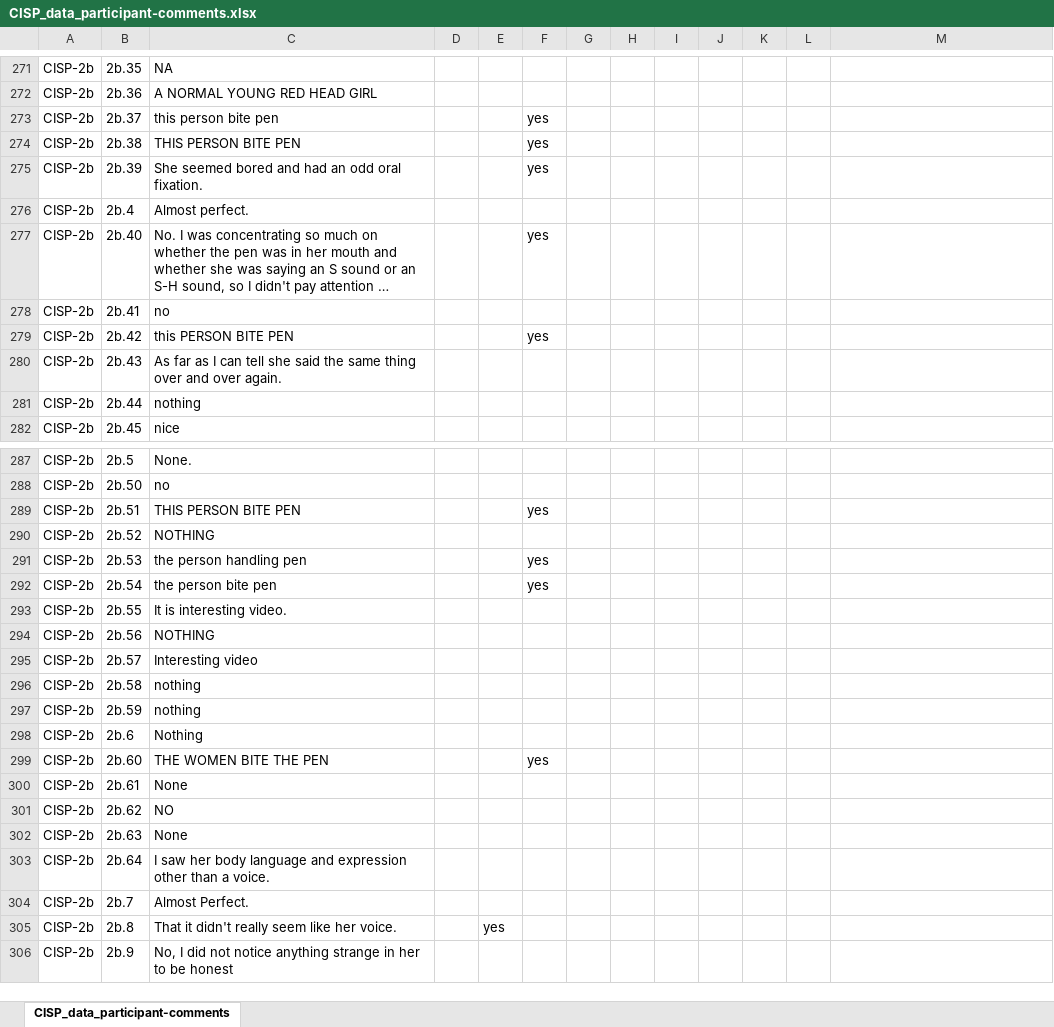
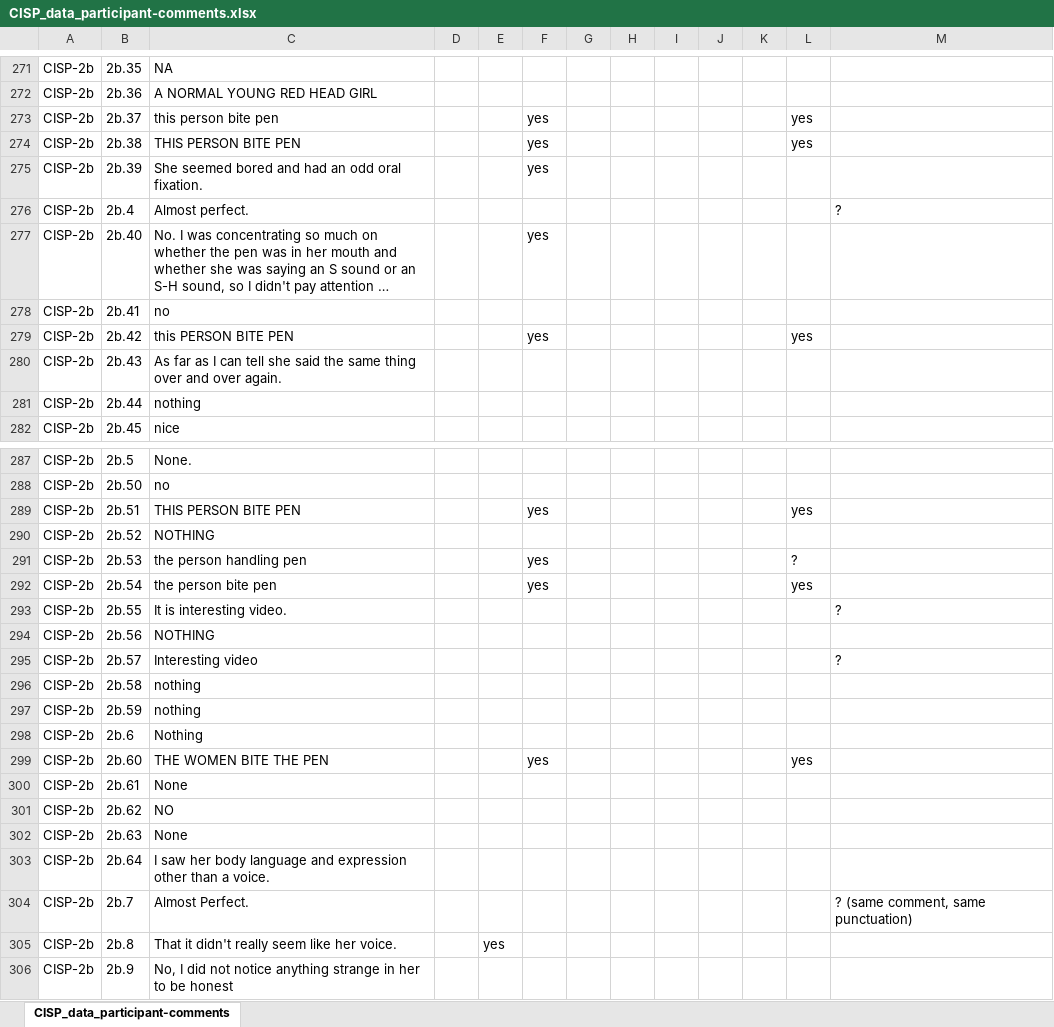
Before and after one commit to hlplab/Causal_Inference_in_Speech_Perception, an Excel workbook: output/papers/Round 2/CISP_data_participant-comments.xlsx, sheet CISP_data_participant-comments, drawn as a sheet; only a part is shown, gaps mark what is left out; long unchanged cells end in …; values as stored, in another font and other column widths than the file's, no borders; the diff covers the shown part only; the diff names each change by its address in the sheet, - before the commit and + after, or states it on an @@ line.

Commit message:
added NonNative and Bot
Only flagged one as bot, quite a few possible non-native participants. I put "?" to some, please do check.

```diff
--- a/output/papers/Round 2/CISP_data_participant-comments.xlsx (sheet CISP_data_participant-comments)
+++ b/output/papers/Round 2/CISP_data_participant-comments.xlsx (sheet CISP_data_participant-comments)
-L273:L274: (empty)
+L273:L274: yes
-M276: (empty)
+M276: ?
-L279: (empty)
+L279: yes
-L289: (empty)
+L289: yes
-L291: (empty)
+L291: ?
-L292: (empty)
+L292: yes
-M293: (empty)
+M293: ?
-M295: (empty)
+M295: ?
-L299: (empty)
+L299: yes
-M304: (empty)
+M304: ? (same comment, same punctuation)
```
Also changed, not shown: 12 edited cells and cell formats elsewhere in this sheet.
